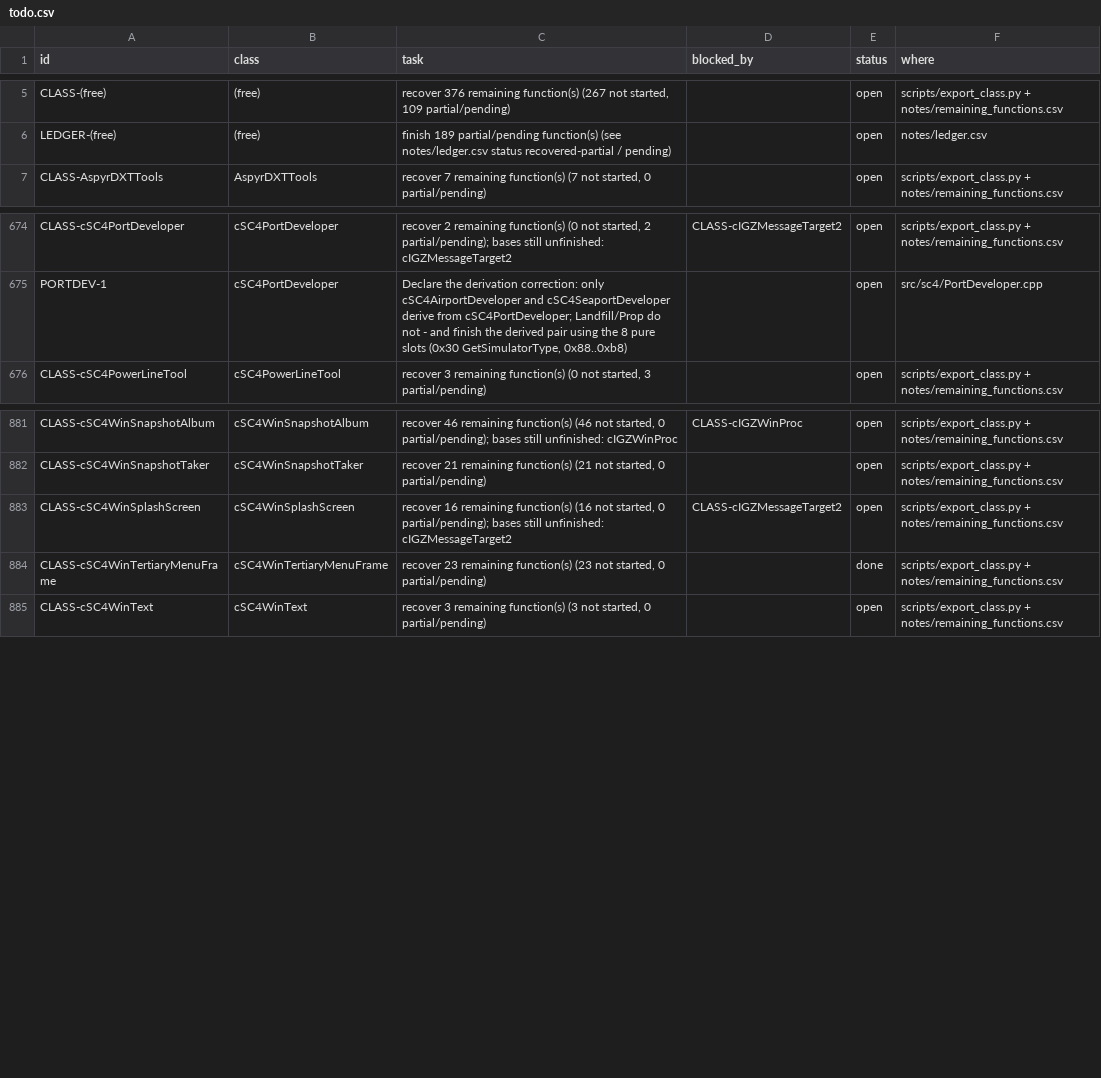
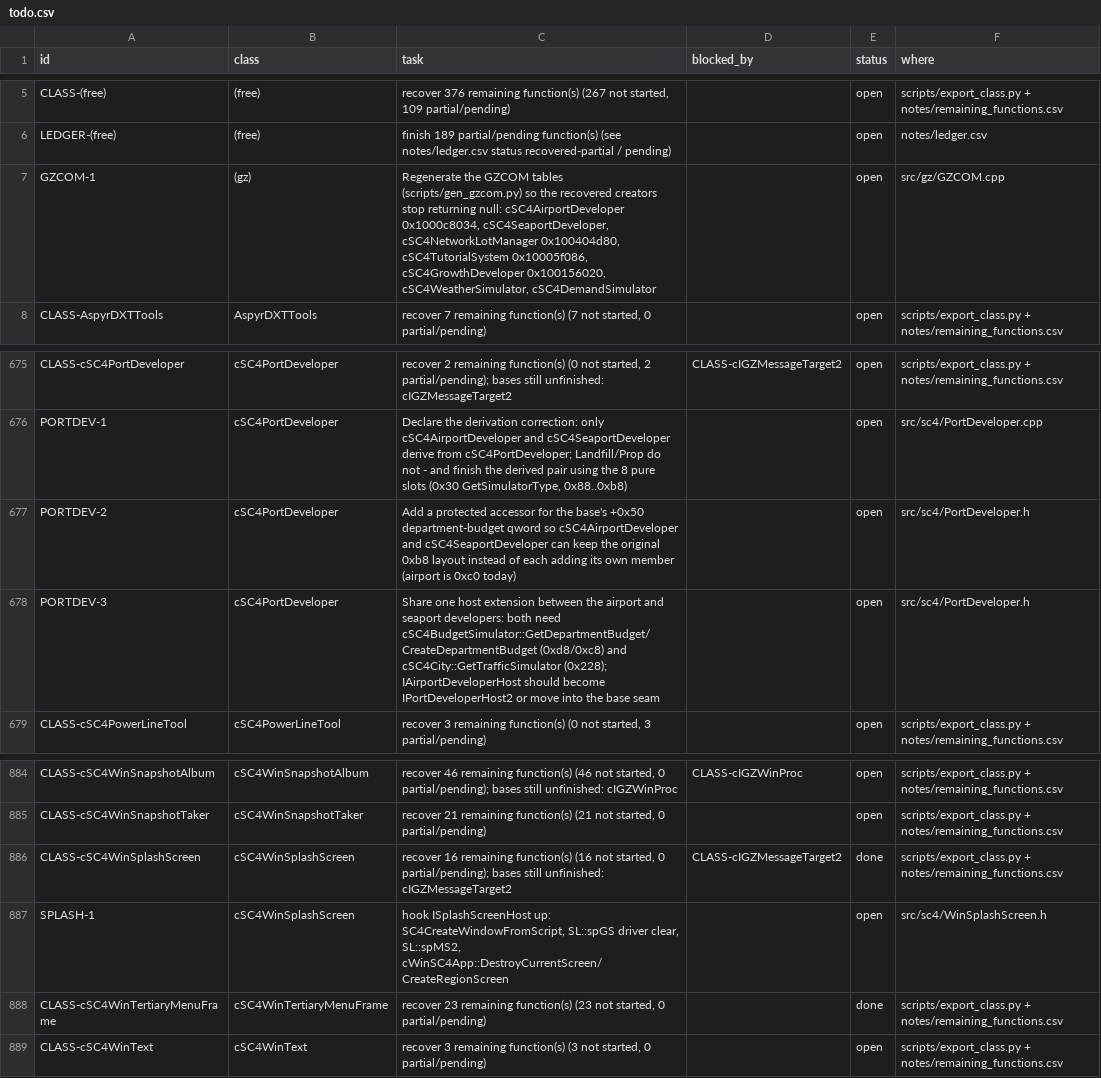
Before and after one commit to CadenKalez/DeSCAi4, a CSV file: notes/todo.csv, drawn as a sheet; only a part is shown, gaps mark what is left out.

```diff
--- a/notes/todo.csv
+++ b/notes/todo.csv
@@ -6,2 +6,3 @@ CLASS-(free),(free),"recover 376 remaining function(s) (267 not started, 109 par
 LEDGER-(free),(free),finish 189 partial/pending function(s) (see notes/ledger.csv status recovered-partial / pending),,open,notes/ledger.csv
+GZCOM-1,(gz),"Regenerate the GZCOM tables (scripts/gen_gzcom.py) so the recovered creators stop returning null: cSC4AirportDeveloper 0x1000c8034, cSC4SeaportDeveloper, cSC4NetworkLotManager 0x100404d80, cSC4TutorialSystem 0x10005f086, cSC4GrowthDeveloper 0x100156020, cSC4WeatherSimulator, cSC4DemandSimulator",,open,src/gz/GZCOM.cpp
 CLASS-AspyrDXTTools,AspyrDXTTools,"recover 7 remaining function(s) (7 not started, 0 partial/pending)",,open,scripts/export_class.py + notes/remaining_functions.csv
@@ -675,2 +676,4 @@ CLASS-cSC4PortDeveloper,cSC4PortDeveloper,"recover 2 remaining function(s) (0 no
 PORTDEV-1,cSC4PortDeveloper,"Declare the derivation correction: only cSC4AirportDeveloper and cSC4SeaportDeveloper derive from cSC4PortDeveloper; Landfill/Prop do not - and finish the derived pair using the 8 pure slots (0x30 GetSimulatorType, 0x88..0xb8)",,open,src/sc4/PortDeveloper.cpp
+PORTDEV-2,cSC4PortDeveloper,Add a protected accessor for the base's +0x50 department-budget qword so cSC4AirportDeveloper and cSC4SeaportDeveloper can keep the original 0xb8 layout instead of each adding its own member (airport is 0xc0 today),,open,src/sc4/PortDeveloper.h
+PORTDEV-3,cSC4PortDeveloper,Share one host extension between the airport and seaport developers: both need cSC4BudgetSimulator::GetDepartmentBudget/CreateDepartmentBudget (0xd8/0xc8) and cSC4City::GetTrafficSimulator (0x228); IAirportDeveloperHost should become IPortDeveloperHost2 or move into the base seam,,open,src/sc4/PortDeveloper.h
 CLASS-cSC4PowerLineTool,cSC4PowerLineTool,"recover 3 remaining function(s) (0 not started, 3 partial/pending)",,open,scripts/export_class.py + notes/remaining_functions.csv
@@ -882,3 +885,4 @@ CLASS-cSC4WinSnapshotAlbum,cSC4WinSnapshotAlbum,"recover 46 remaining function(s
 CLASS-cSC4WinSnapshotTaker,cSC4WinSnapshotTaker,"recover 21 remaining function(s) (21 not started, 0 partial/pending)",,open,scripts/export_class.py + notes/remaining_functions.csv
-CLASS-cSC4WinSplashScreen,cSC4WinSplashScreen,"recover 16 remaining function(s) (16 not started, 0 partial/pending); bases still unfinished: cIGZMessageTarget2",CLASS-cIGZMessageTarget2,open,scripts/export_class.py + notes/remaining_functions.csv
+CLASS-cSC4WinSplashScreen,cSC4WinSplashScreen,"recover 16 remaining function(s) (16 not started, 0 partial/pending); bases still unfinished: cIGZMessageTarget2",CLASS-cIGZMessageTarget2,done,scripts/export_class.py + notes/remaining_functions.csv
+SPLASH-1,cSC4WinSplashScreen,"hook ISplashScreenHost up: SC4CreateWindowFromScript, SL::spGS driver clear, SL::spMS2, cWinSC4App::DestroyCurrentScreen/CreateRegionScreen",,open,src/sc4/WinSplashScreen.h
 CLASS-cSC4WinTertiaryMenuFrame,cSC4WinTertiaryMenuFrame,"recover 23 remaining function(s) (23 not started, 0 partial/pending)",,done,scripts/export_class.py + notes/remaining_functions.csv
```
Also changed, not shown: 8 other files.
